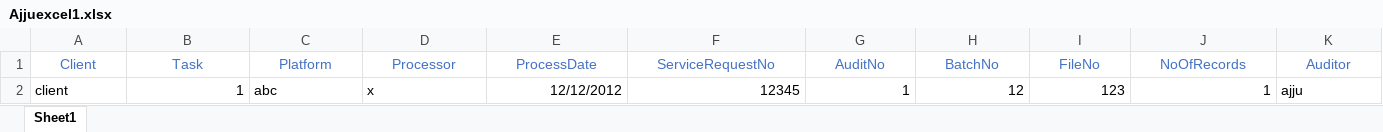
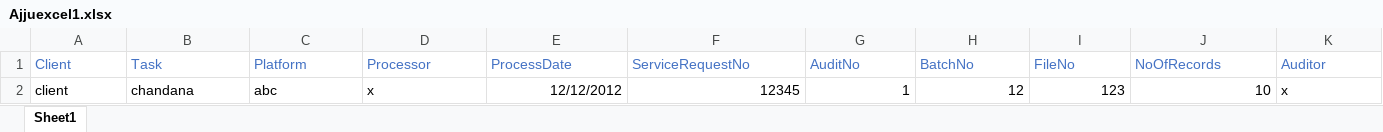
Before and after one commit to UdayKumarDidigam/HWQATool, an Excel workbook: Sample/Sample/Uploads/Ajjuexcel1.xlsx, sheet Sheet1, drawn as a sheet; values as stored, in another font and other column widths than the file's, no borders; the diff names each change by its address in the sheet, - before the commit and + after, or states it on an @@ line.

```diff
--- a/Sample/Sample/Uploads/Ajjuexcel1.xlsx (sheet Sheet1)
+++ b/Sample/Sample/Uploads/Ajjuexcel1.xlsx (sheet Sheet1)
-A1:K1 alignment: center
+A1:K1 alignment: left
-B2 (Task): 1
+B2 (Task): chandana
-J2 (NoOfRecords): 1
+J2 (NoOfRecords): 10
-K2 (Auditor): ajju
+K2 (Auditor): x
```
Also changed, not shown: Ajjuexcel1.xlsx, 13 other files.
